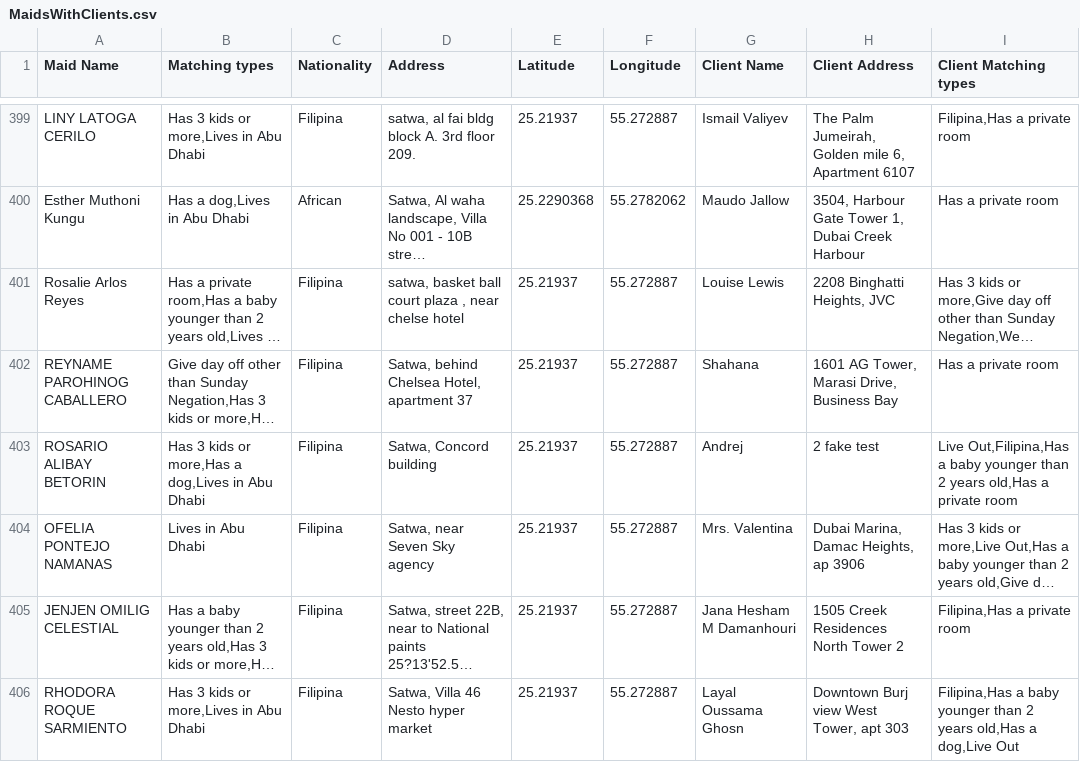
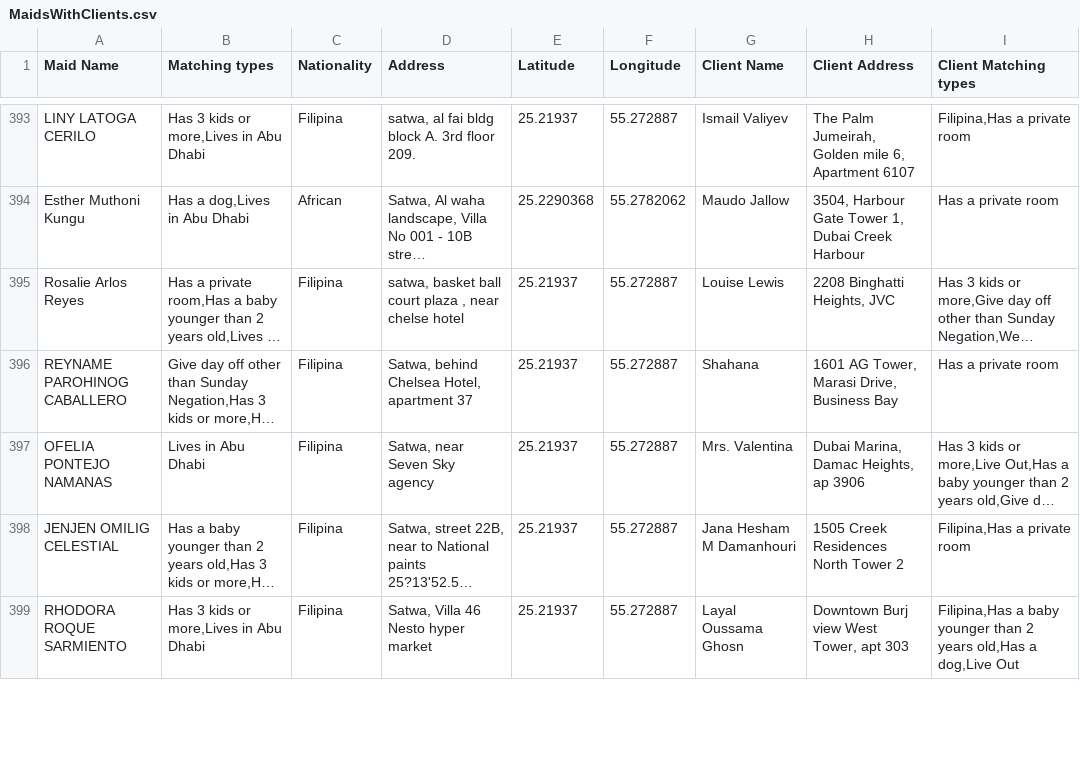
Before and after one commit to charbelchdid/map, a CSV file: MaidsWithClients.csv, drawn as a sheet; only a part is shown, gaps mark what is left out; long unchanged cells end in …; removed rows and columns are numbered as before the commit, all else as after; the diff covers the shown part only; the diff names each change by its address in the sheet, - before the commit and + after, or states it on an @@ line.

```diff
--- a/MaidsWithClients.csv
+++ b/MaidsWithClients.csv
-row 403: ROSARIO ALIBAY BETORIN | Has 3 kids or more,Has a dog,Lives in Abu Dhabi | Filipina | Satwa, Concord building | 25.21937 | 55.272887 | Andrej | 2 fake test | Live Out,Filipina,Has a baby younger than 2 years old,Has a private room
```
Also changed, not shown: 4 added rows, 7 removed rows and 5 edited cells elsewhere in this file.
